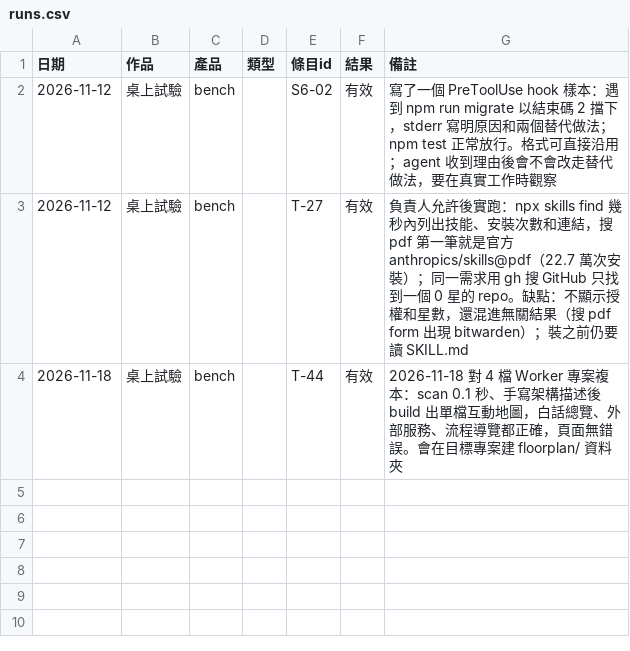
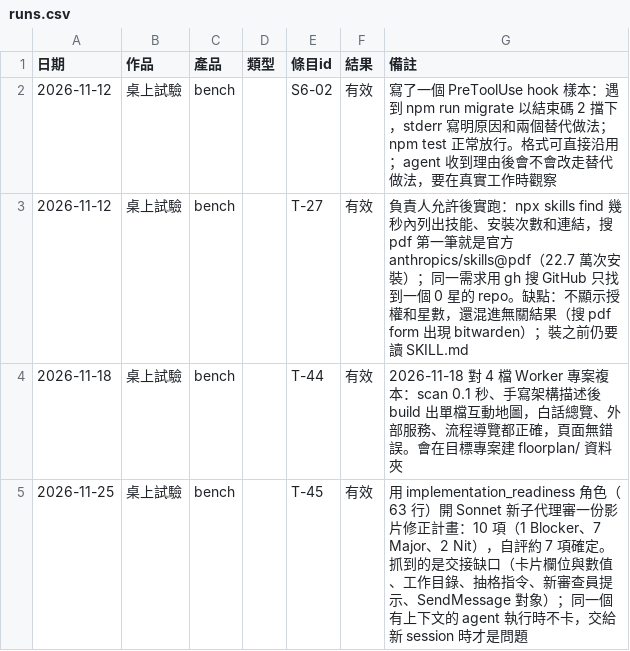
Before and after one commit to mick3412/engineering-playbook, a CSV file: data/runs.csv, drawn as a sheet.

```diff
--- a/data/runs.csv
+++ b/data/runs.csv
@@ -4 +4,2 @@
 "2026-11-18","桌上試驗","bench","","T-44","有效","2026-11-18 對 4 檔 Worker 專案複本：scan 0.1 秒、手寫架構描述後 build 出單檔互動地圖，白話總覽、外部服務、流程導覽都正確，頁面無錯誤。會在目標專案建 floorplan/ 資料夾"
+"2026-11-25","桌上試驗","bench","","T-45","有效","用 implementation_readiness 角色（63 行）開 Sonnet 新子代理審一份影片修正計畫：10 項（1 Blocker、7 Major、2 Nit），自評約 7 項確定。抓到的是交接缺口（卡片欄位與數值、工作目錄、抽格指令、新審查員提示、SendMessage 對象）；同一個有上下文的 agent 執行時不卡，交給新 session 時才是問題"
```
Also changed, not shown: data/entries.csv, data/recipes.csv, 8 other files.
